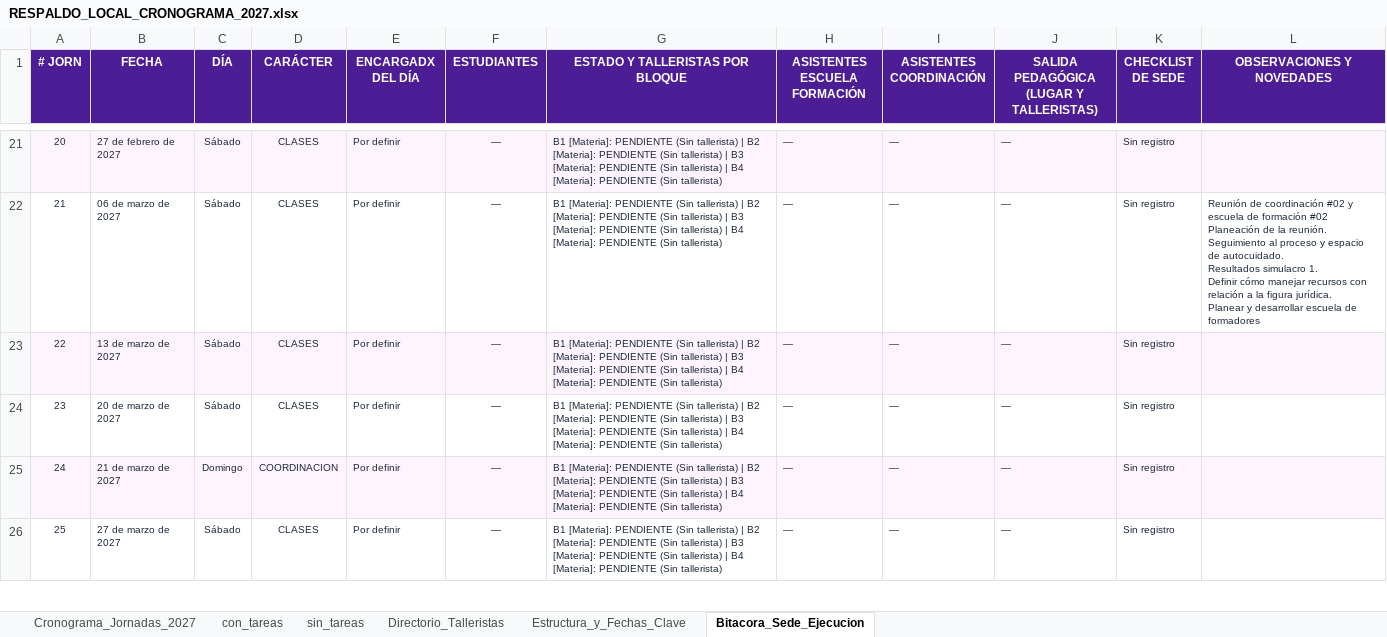
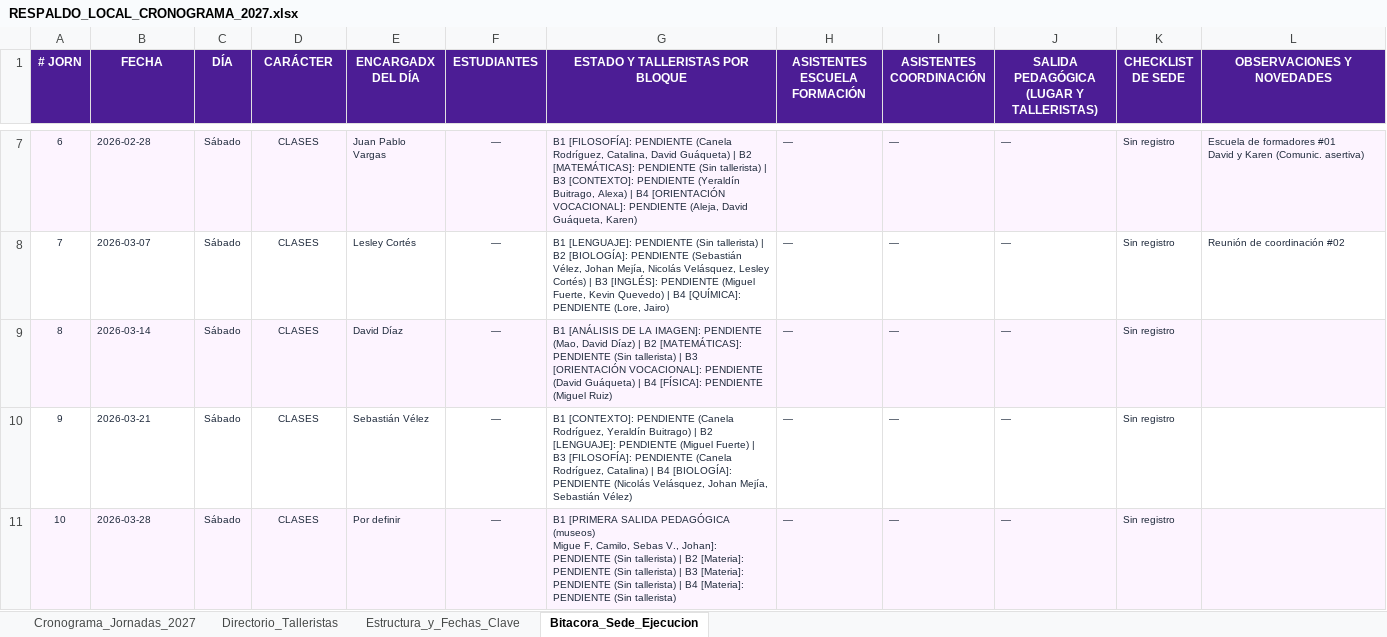
Before and after one commit to davidsmdg/calendario_topo, an Excel workbook: RESPALDO_LOCAL_CRONOGRAMA_2027.xlsx, sheet Bitacora_Sede_Ejecucion, drawn as a sheet; only a part is shown, gaps mark what is left out; values as stored, in another font and other column widths than the file's, no borders; removed rows and columns are numbered as before the commit, all else as after; ↵ is a line break in a cell; the diff covers the shown part only; the diff names each change by its address in the sheet, - before the commit and + after, or states it on an @@ line.

```diff
--- a/RESPALDO_LOCAL_CRONOGRAMA_2027.xlsx (sheet Bitacora_Sede_Ejecucion)
+++ b/RESPALDO_LOCAL_CRONOGRAMA_2027.xlsx (sheet Bitacora_Sede_Ejecucion)
-sheet tab: con_tareas
-sheet tab: sin_tareas
@@ column A (# JORN) renumbered between rows 3 and 37 @@
-B7 (FECHA): 27 de febrero de 2027
+B7 (FECHA): 2026-02-28
-E7 (ENCARGADX DEL DÍA): Por definir
+E7 (ENCARGADX DEL DÍA): Juan Pablo Vargas
-G7 (ESTADO Y TALLERISTAS POR BLOQUE): B1 [Materia]: PENDIENTE (Sin tallerista) | B2 [Materia]: PENDIENTE (Sin tallerista) | B3 [Materia]: PENDIENTE (Sin tallerista) | B4 [Materia]: PENDIENTE (Sin tallerista)
+G7 (ESTADO Y TALLERISTAS POR BLOQUE): B1 [FILOSOFÍA]: PENDIENTE (Canela Rodríguez, Catalina, David Guáqueta) | B2 [MATEMÁTICAS]: PENDIENTE (Sin tallerista) | B3 [CONTEXTO]: PENDIENTE (Yeraldín Buitrago, Alexa) | B4 [ORIENTACIÓN VOCACIONAL]: PENDIENTE (Aleja, David Guáqueta, Karen)
-L7 (OBSERVACIONES Y NOVEDADES): (empty)
+L7 (OBSERVACIONES Y NOVEDADES): Escuela de formadores #01 ↵ David y Karen (Comunic. asertiva)
-B8 (FECHA): 06 de marzo de 2027
+B8 (FECHA): 2026-03-07
-E8 (ENCARGADX DEL DÍA): Por definir
+E8 (ENCARGADX DEL DÍA): Lesley Cortés
-G8 (ESTADO Y TALLERISTAS POR BLOQUE): B1 [Materia]: PENDIENTE (Sin tallerista) | B2 [Materia]: PENDIENTE (Sin tallerista) | B3 [Materia]: PENDIENTE (Sin tallerista) | B4 [Materia]: PENDIENTE (Sin tallerista)
+G8 (ESTADO Y TALLERISTAS POR BLOQUE): B1 [LENGUAJE]: PENDIENTE (Sin tallerista) | B2 [BIOLOGÍA]: PENDIENTE (Sebastián Vélez, Johan Mejía, Nicolás Velásquez, Lesley Cortés) | B3 [INGLÉS]: PENDIENTE (Miguel Fuerte, Kevin Quevedo) | B4 [QUÍMICA]: PENDIENTE (Lore, Jairo)
-L8 (OBSERVACIONES Y NOVEDADES): …coordinación #02 y escuela de formación #02 ↵ Planeación de la reunión. ↵ Seguimiento al proceso y espacio de autocuidado. ↵ Resultados simulacro 1. ↵ Definir cómo manejar recursos con relación a la figura jurídica. ↵ Planear y desarrollar escuela de formadores
+L8 (OBSERVACIONES Y NOVEDADES): …coordinación #02
-B9 (FECHA): 13 de marzo de 2027
+B9 (FECHA): 2026-03-14
-E9 (ENCARGADX DEL DÍA): Por definir
+E9 (ENCARGADX DEL DÍA): David Díaz
-G9 (ESTADO Y TALLERISTAS POR BLOQUE): B1 [Materia]: PENDIENTE (Sin tallerista) | B2 [Materia]: PENDIENTE (Sin tallerista) | B3 [Materia]: PENDIENTE (Sin tallerista) | B4 [Materia]: PENDIENTE (Sin tallerista)
+G9 (ESTADO Y TALLERISTAS POR BLOQUE): B1 [ANÁLISIS DE LA IMAGEN]: PENDIENTE (Mao, David Díaz) | B2 [MATEMÁTICAS]: PENDIENTE (Sin tallerista) | B3 [ORIENTACIÓN VOCACIONAL]: PENDIENTE (David Guáqueta) | B4 [FÍSICA]: PENDIENTE (Miguel Ruiz)
-B10 (FECHA): 20 de marzo de 2027
+B10 (FECHA): 2026-03-21
-E10 (ENCARGADX DEL DÍA): Por definir
+E10 (ENCARGADX DEL DÍA): Sebastián Vélez
-G10 (ESTADO Y TALLERISTAS POR BLOQUE): B1 [Materia]: PENDIENTE (Sin tallerista) | B2 [Materia]: PENDIENTE (Sin tallerista) | B3 [Materia]: PENDIENTE (Sin tallerista) | B4 [Materia]: PENDIENTE (Sin tallerista)
+G10 (ESTADO Y TALLERISTAS POR BLOQUE): B1 [CONTEXTO]: PENDIENTE (Canela Rodríguez, Yeraldín Buitrago) | B2 [LENGUAJE]: PENDIENTE (Miguel Fuerte) | B3 [FILOSOFÍA]: PENDIENTE (Canela Rodríguez, Catalina) | B4 [BIOLOGÍA]: PENDIENTE (Nicolás Velásquez, Johan Mejía, Sebastián Vélez)
-row 25: 24 | 21 de marzo de 2027 | Domingo | COORDINACION | Por definir | — | B1 [Materia]: PENDIENTE (Sin tallerista) | B2 [Materia]: PENDIENTE (Sin tallerista) | B3 [Materia]: PENDIENTE (Sin tallerista) | B4 [Materia]: PENDIENTE (Sin tallerista) | — | — | — | Sin registro
-A11:L11 fill: none
+A11:L11 fill: #FDF4FF
-B11 (FECHA): 27 de marzo de 2027
+B11 (FECHA): 2026-03-28
-G11 (ESTADO Y TALLERISTAS POR BLOQUE): B1 [Materia]: PENDIENTE (Sin…
+G11 (ESTADO Y TALLERISTAS POR BLOQUE): B1 [PRIMERA SALIDA PEDAGÓGICA (museos) ↵ Migue F, Camilo, Sebas V., Johan]: PENDIENTE (Sin…
```
Also changed, not shown: 30 removed rows and 105 edited cells elsewhere in this sheet, sheet Cronograma_Jornadas_2027, sheet Directorio_Talleristas, sheet Estructura_y_Fechas_Clave, 1 other file.
